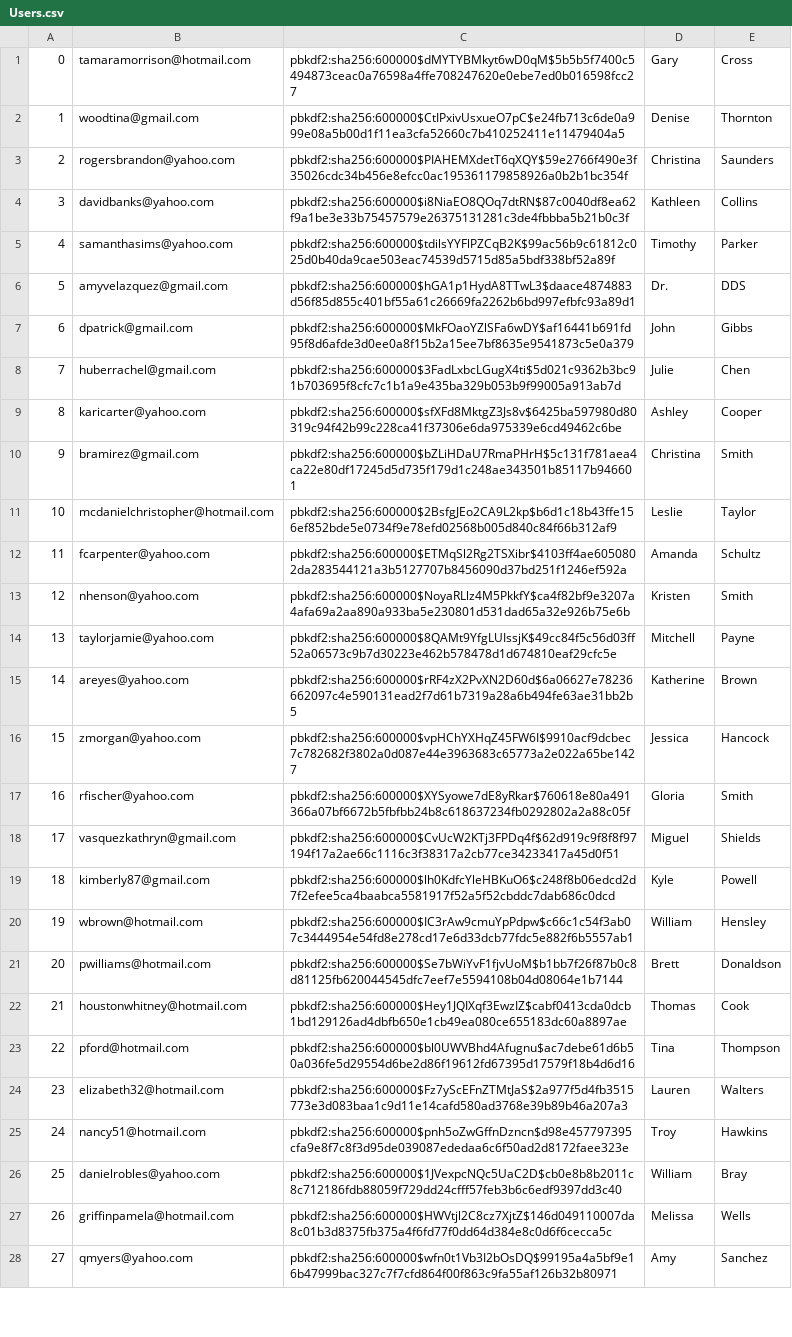
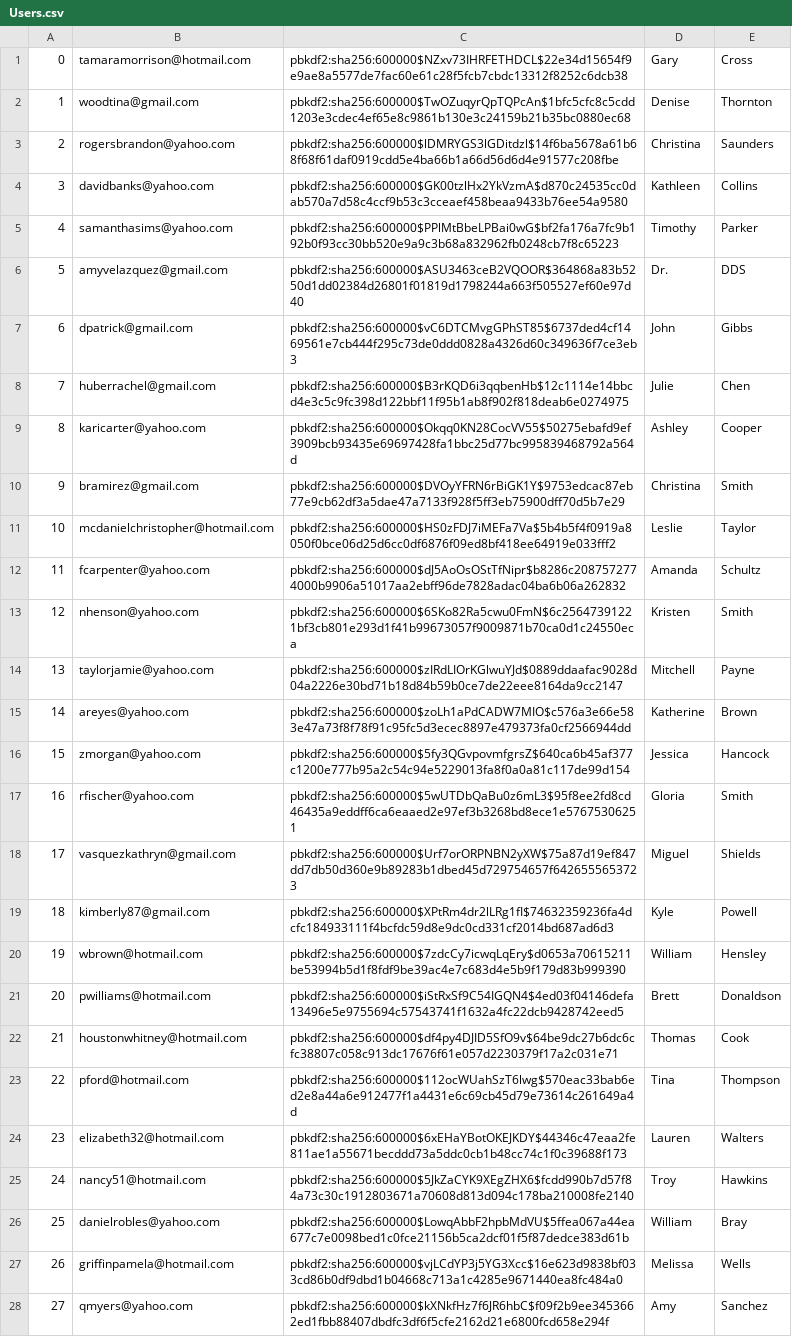
Before and after one commit to FuLuke11679/Mini-Amazon-Project-Ban, a CSV file: db/data/generated/Users.csv, drawn as a sheet; only a part is shown; the diff covers the shown part only; the diff names each change by its address in the sheet, - before the commit and + after, or states it on an @@ line.

Commit message:
generated inventory for sellers

```diff
--- a/db/data/generated/Users.csv
+++ b/db/data/generated/Users.csv
-C1: pbkdf2:sha256:600000$dMYTYBMkyt6wD0qM$5b5b5f7400c5494873ceac0a76598a4ffe708247620e0ebe7ed0b016598fcc27
+C1: pbkdf2:sha256:600000$NZxv73IHRFETHDCL$22e34d15654f9e9ae8a5577de7fac60e61c28f5fcb7cbdc13312f8252c6dcb38
-C2: pbkdf2:sha256:600000$CtIPxivUsxueO7pC$e24fb713c6de0a999e08a5b00d1f11ea3cfa52660c7b410252411e11479404a5
+C2: pbkdf2:sha256:600000$TwOZuqyrQpTQPcAn$1bfc5cfc8c5cdd1203e3cdec4ef65e8c9861b130e3c24159b21b35bc0880ec68
-C3: pbkdf2:sha256:600000$PIAHEMXdetT6qXQY$59e2766f490e3f35026cdc34b456e8efcc0ac195361179858926a0b2b1bc354f
+C3: pbkdf2:sha256:600000$lDMRYGS3lGDitdzl$14f6ba5678a61b68f68f61daf0919cdd5e4ba66b1a66d56d6d4e91577c208fbe
-C4: pbkdf2:sha256:600000$i8NiaEO8QOq7dtRN$87c0040df8ea62f9a1be3e33b75457579e26375131281c3de4fbbba5b21b0c3f
+C4: pbkdf2:sha256:600000$GK00tzlHx2YkVzmA$d870c24535cc0dab570a7d58c4ccf9b53c3cceaef458beaa9433b76ee54a9580
-C5: pbkdf2:sha256:600000$tdilsYYFlPZCqB2K$99ac56b9c61812c025d0b40da9cae503eac74539d5715d85a5bdf338bf52a89f
+C5: pbkdf2:sha256:600000$PPlMtBbeLPBai0wG$bf2fa176a7fc9b192b0f93cc30bb520e9a9c3b68a832962fb0248cb7f8c65223
-C6: pbkdf2:sha256:600000$hGA1p1HydA8TTwL3$daace4874883d56f85d855c401bf55a61c26669fa2262b6bd997efbfc93a89d1
+C6: pbkdf2:sha256:600000$ASU3463ceB2VQOOR$364868a83b5250d1dd02384d26801f01819d1798244a663f505527ef60e97d40
-C7: pbkdf2:sha256:600000$MkFOaoYZlSFa6wDY$af16441b691fd95f8d6afde3d0ee0a8f15b2a15ee7bf8635e9541873c5e0a379
+C7: pbkdf2:sha256:600000$vC6DTCMvgGPhST85$6737ded4cf1469561e7cb444f295c73de0ddd0828a4326d60c349636f7ce3eb3
-C8: pbkdf2:sha256:600000$3FadLxbcLGugX4ti$5d021c9362b3bc91b703695f8cfc7c1b1a9e435ba329b053b9f99005a913ab7d
+C8: pbkdf2:sha256:600000$B3rKQD6i3qqbenHb$12c1114e14bbcd4e3c5c9fc398d122bbf11f95b1ab8f902f818deab6e0274975
-C9: pbkdf2:sha256:600000$sfXFd8MktgZ3Js8v$6425ba597980d80319c94f42b99c228ca41f37306e6da975339e6cd49462c6be
+C9: pbkdf2:sha256:600000$Okqq0KN28CocVV55$50275ebafd9ef3909bcb93435e69697428fa1bbc25d77bc995839468792a564d
-C10: pbkdf2:sha256:600000$bZLiHDaU7RmaPHrH$5c131f781aea4ca22e80df17245d5d735f179d1c248ae343501b85117b946601
+C10: pbkdf2:sha256:600000$DVOyYFRN6rBiGK1Y$9753edcac87eb77e9cb62df3a5dae47a7133f928f5ff3eb75900dff70d5b7e29
-C11: pbkdf2:sha256:600000$2BsfgJEo2CA9L2kp$b6d1c18b43ffe156ef852bde5e0734f9e78efd02568b005d840c84f66b312af9
+C11: pbkdf2:sha256:600000$HS0zFDJ7iMEFa7Va$5b4b5f4f0919a8050f0bce06d25d6cc0df6876f09ed8bf418ee64919e033fff2
-C12: pbkdf2:sha256:600000$ETMqSl2Rg2TSXibr$4103ff4ae6050802da283544121a3b5127707b8456090d37bd251f1246ef592a
+C12: pbkdf2:sha256:600000$dJ5AoOsOStTfNipr$b8286c2087572774000b9906a51017aa2ebff96de7828adac04ba6b06a262832
-C13: pbkdf2:sha256:600000$NoyaRLlz4M5PkkfY$ca4f82bf9e3207a4afa69a2aa890a933ba5e230801d531dad65a32e926b75e6b
+C13: pbkdf2:sha256:600000$6SKo82Ra5cwu0FmN$6c25647391221bf3cb801e293d1f41b99673057f9009871b70ca0d1c24550eca
-C14: pbkdf2:sha256:600000$8QAMt9YfgLUIssjK$49cc84f5c56d03ff52a06573c9b7d30223e462b578478d1d674810eaf29cfc5e
+C14: pbkdf2:sha256:600000$zIRdLIOrKGlwuYJd$0889ddaafac9028d04a2226e30bd71b18d84b59b0ce7de22eee8164da9cc2147
-C15: pbkdf2:sha256:600000$rRF4zX2PvXN2D60d$6a06627e78236662097c4e590131ead2f7d61b7319a28a6b494fe63ae31bb2b5
+C15: pbkdf2:sha256:600000$zoLh1aPdCADW7MIO$c576a3e66e583e47a73f8f78f91c95fc5d3ecec8897e479373fa0cf2566944dd
-C16: pbkdf2:sha256:600000$vpHChYXHqZ45FW6I$9910acf9dcbec7c782682f3802a0d087e44e3963683c65773a2e022a65be1427
+C16: pbkdf2:sha256:600000$5fy3QGvpovmfgrsZ$640ca6b45af377c1200e777b95a2c54c94e5229013fa8f0a0a81c117de99d154
-C17: pbkdf2:sha256:600000$XYSyowe7dE8yRkar$760618e80a491366a07bf6672b5fbfbb24b8c618637234fb0292802a2a88c05f
+C17: pbkdf2:sha256:600000$5wUTDbQaBu0z6mL3$95f8ee2fd8cd46435a9eddff6ca6eaaed2e97ef3b3268bd8ece1e57675306251
-C18: pbkdf2:sha256:600000$CvUcW2KTj3FPDq4f$62d919c9f8f8f97194f17a2ae66c1116c3f38317a2cb77ce34233417a45d0f51
+C18: pbkdf2:sha256:600000$Urf7orORPNBN2yXW$75a87d19ef847dd7db50d360e9b89283b1dbed45d729754657f6426555653723
-C19: pbkdf2:sha256:600000$lh0KdfcYleHBKuO6$c248f8b06edcd2d7f2efee5ca4baabca5581917f52a5f52cbddc7dab686c0dcd
+C19: pbkdf2:sha256:600000$XPtRm4dr2lLRg1fI$74632359236fa4dcfc184933111f4bcfdc59d8e9dc0cd331cf2014bd687ad6d3
-C20: pbkdf2:sha256:600000$IC3rAw9cmuYpPdpw$c66c1c54f3ab07c3444954e54fd8e278cd17e6d33dcb77fdc5e882f6b5557ab1
+C20: pbkdf2:sha256:600000$7zdcCy7icwqLqEry$d0653a70615211be53994b5d1f8fdf9be39ac4e7c683d4e5b9f179d83b999390
-C21: pbkdf2:sha256:600000$Se7bWiYvF1fjvUoM$b1bb7f26f87b0c8d81125fb620044545dfc7eef7e5594108b04d08064e1b7144
+C21: pbkdf2:sha256:600000$iStRxSf9C54IGQN4$4ed03f04146defa13496e5e9755694c57543741f1632a4fc22dcb9428742eed5
-C22: pbkdf2:sha256:600000$Hey1JQIXqf3EwzIZ$cabf0413cda0dcb1bd129126ad4dbfb650e1cb49ea080ce655183dc60a8897ae
+C22: pbkdf2:sha256:600000$df4py4DJID5SfO9v$64be9dc27b6dc6cfc38807c058c913dc17676f61e057d2230379f17a2c031e71
-C23: pbkdf2:sha256:600000$bl0UWVBhd4Afugnu$ac7debe61d6b50a036fe5d29554d6be2d86f19612fd67395d17579f18b4d6d16
+C23: pbkdf2:sha256:600000$112ocWUahSzT6lwg$570eac33bab6ed2e8a44a6e912477f1a4431e6c69cb45d79e73614c261649a4d
-C24: pbkdf2:sha256:600000$Fz7yScEFnZTMtJaS$2a977f5d4fb3515773e3d083baa1c9d11e14cafd580ad3768e39b89b46a207a3
+C24: pbkdf2:sha256:600000$6xEHaYBotOKEJKDY$44346c47eaa2fe811ae1a55671becddd73a5ddc0cb1b48cc74c1f0c39688f173
-C25: pbkdf2:sha256:600000$pnh5oZwGffnDzncn$d98e457797395cfa9e8f7c8f3d95de039087ededaa6c6f50ad2d8172faee323e
+C25: pbkdf2:sha256:600000$5JkZaCYK9XEgZHX6$fcdd990b7d57f84a73c30c1912803671a70608d813d094c178ba210008fe2140
-C26: pbkdf2:sha256:600000$1JVexpcNQc5UaC2D$cb0e8b8b2011c8c712186fdb88059f729dd24cfff57feb3b6c6edf9397dd3c40
+C26: pbkdf2:sha256:600000$LowqAbbF2hpbMdVU$5ffea067a44ea677c7e0098bed1c0fce21156b5ca2dcf01f5f87dedce383d61b
-C27: pbkdf2:sha256:600000$HWVtjl2C8cz7XjtZ$146d049110007da8c01b3d8375fb375a4f6fd77f0dd64d384e8c0d6f6cecca5c
+C27: pbkdf2:sha256:600000$vjLCdYP3j5YG3Xcc$16e623d9838bf033cd86b0df9dbd1b04668c713a1c4285e9671440ea8fc484a0
-C28: pbkdf2:sha256:600000$wfn0t1Vb3I2bOsDQ$99195a4a5bf9e16b47999bac327c7f7cfd864f00f863c9fa55af126b32b80971
+C28: pbkdf2:sha256:600000$kXNkfHz7f6JR6hbC$f09f2b9ee3453662ed1fbb88407dbdfc3df6f5cfe2162d21e6800fcd658e294f
```
Also changed, not shown: 72 edited cells elsewhere in this file, 4 other files.
